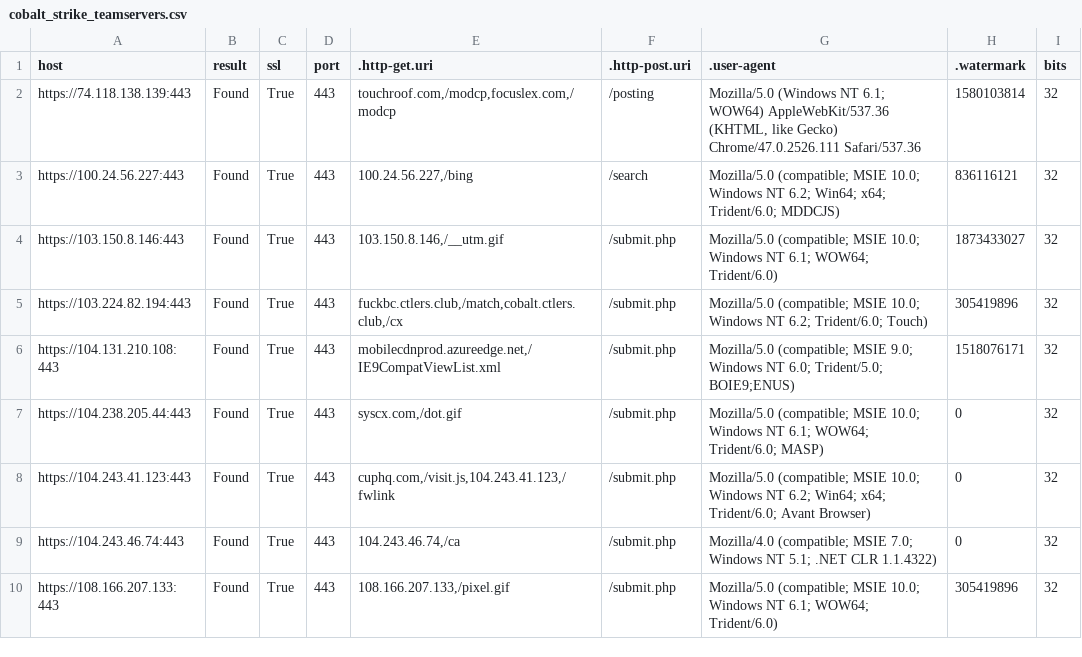
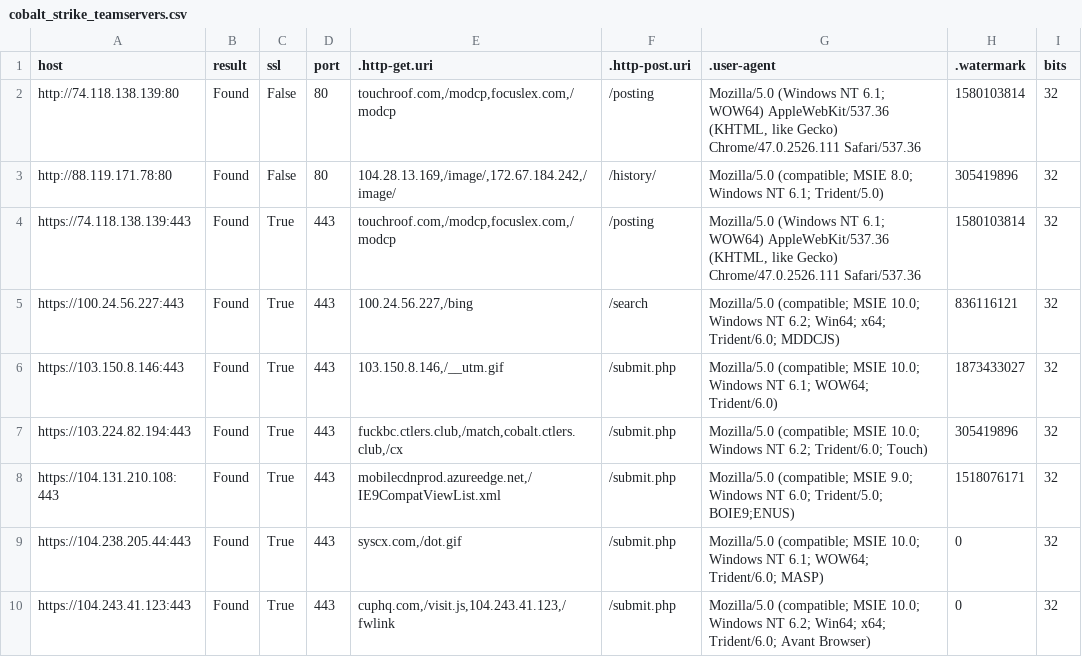
Before and after one commit to poppopdrivel/coba, a CSV file: cobalt_strike_teamservers.csv, drawn as a sheet; only a part is shown; the shorter side is filled out with more unchanged rows.

Commit message:
Update cobalt_strike_teamservers.csv

```diff
--- a/cobalt_strike_teamservers.csv
+++ b/cobalt_strike_teamservers.csv
@@ -1,2 +1,4 @@
 host,result,ssl,port,.http-get.uri,.http-post.uri,.user-agent,.watermark,bits
+"http://74.118.138.139:80","Found","False","80","touchroof.com,/modcp,focuslex.com,/modcp","/posting","Mozilla/5.0 (Windows NT 6.1; WOW64) AppleWebKit/537.36 (KHTML, like Gecko) Chrome/47.0.2526.111 Safari/537.36","1580103814","32"
+"http://88.119.171.78:80","Found","False","80","104.28.13.169,/image/,172.67.184.242,/image/","/history/","Mozilla/5.0 (compatible; MSIE 8.0; Windows NT 6.1; Trident/5.0)","305419896","32"
 "https://74.118.138.139:443","Found","True","443","touchroof.com,/modcp,focuslex.com,/modcp","/posting","Mozilla/5.0 (Windows NT 6.1; WOW64) AppleWebKit/537.36 (KHTML, like Gecko) Chrome/47.0.2526.111 Safari/537.36","1580103814","32"
```
